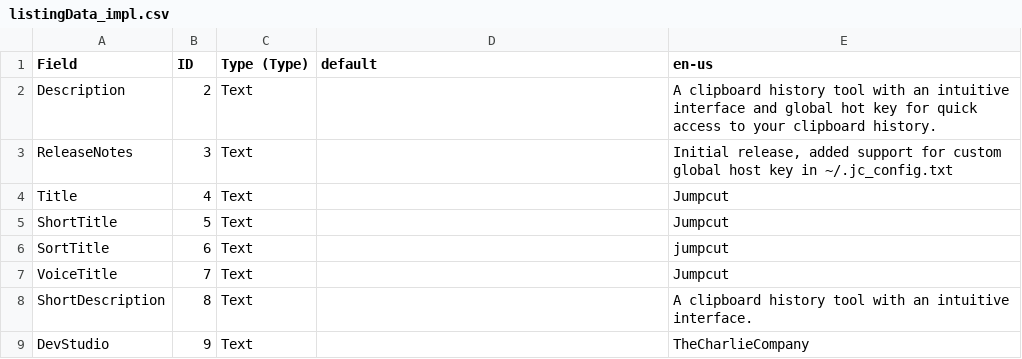
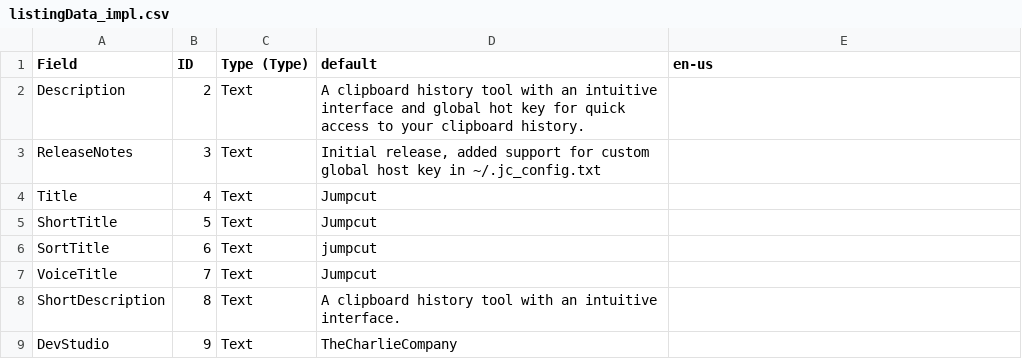
Before and after one commit to qharlie/Yachty, a CSV file: Assets/listingData_impl.csv, drawn as a sheet; only a part is shown; the diff covers the shown part only.

```diff
--- a/Assets/listingData_impl.csv
+++ b/Assets/listingData_impl.csv
@@ -1,9 +1,9 @@
 Field,ID,Type (Type),default,en-us
-Description,2,Text,,A clipboard history tool with an intuitive interface and global hot key for quick access to your clipboard history.
-ReleaseNotes,3,Text,,"Initial release, added support for custom global host key in ~/.jc_config.txt "
-Title,4,Text,,Jumpcut
-ShortTitle,5,Text,,Jumpcut
-SortTitle,6,Text,,jumpcut
-VoiceTitle,7,Text,,Jumpcut
-ShortDescription,8,Text,,A clipboard history tool with an intuitive interface.
-DevStudio,9,Text,,TheCharlieCompany
+Description,2,Text,A clipboard history tool with an intuitive interface and global hot key for quick access to your clipboard history.,
+ReleaseNotes,3,Text,"Initial release, added support for custom global host key in ~/.jc_config.txt ",
+Title,4,Text,Jumpcut,
+ShortTitle,5,Text,Jumpcut,
+SortTitle,6,Text,jumpcut,
+VoiceTitle,7,Text,Jumpcut,
+ShortDescription,8,Text,A clipboard history tool with an intuitive interface.,
+DevStudio,9,Text,TheCharlieCompany,
```
Also changed, not shown: 29 edited cells elsewhere in this file, 4 other files.
